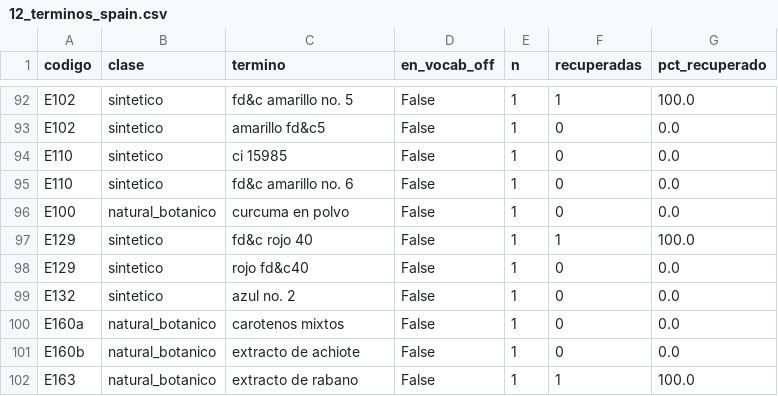
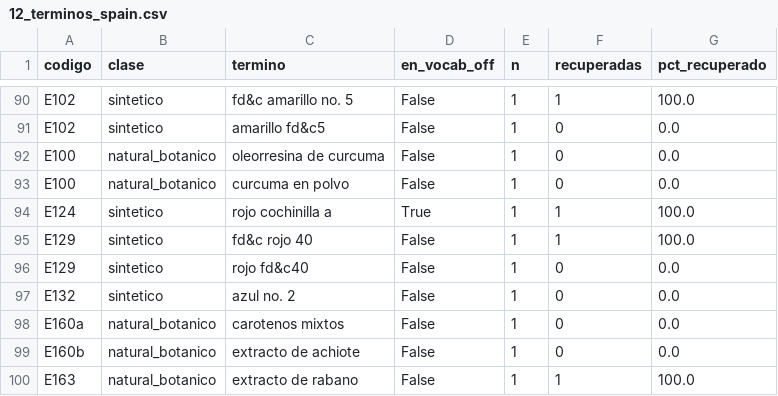
Before and after one commit to pantrok/colorantes-mexico-pln, a CSV file: reportes/12_terminos_spain.csv, drawn as a sheet; only a part is shown, gaps mark what is left out; the diff covers the shown part only.

Commit message:
Filtra advertencias de trazas como falso positivo y congela la muestra anotada
Parche 14 (sin codigo, solo especificacion): la anotacion de los 600
productos destapo que 13/600 -8.7 % del estrato sintetico- declaraban un
colorante SOLO dentro de una advertencia de trazas ("puede contener...
amarillo 5"), y el flujo los contaba como deteccion real.

Arreglo compartido en util.py::quitar_advertencia_trazas(): recorta el texto
en el primer marcador de trazas (puede/pueden contener, trazas de,
elaborado/fabricado en una/un linea/equipo/planta, may contain, puede
haber). "CONTIENE:" no es marcador -es declaracion obligatoria, no
advertencia-. Si el marcador aparece antes del 30 % del texto (OCR
revuelto) no se recorta y se marca aparte para revision manual. Aplicado en
05, 06, 07, 08, 09, 11 y 12. Probado contra los 13 casos de barras reales
del parche: los 12 bien formados pierden la deteccion, el caso OCR-revuelto
queda marcado sin recortar. Prueba fijada en
tests/test_advertencia_alergenos.py.

Impacto: brecha depurada de 05 pasa de 69.7 % a 70.3 %; el sintetico
agregado de 07 baja de n=2509/37.1 % a n=2405/36.8 % (-104 detecciones, -74
productos). Natural, carmin y mineral quedan intactos -el bug era
especifico del estrato sintetico-. Direccion esperada confirmada: la brecha
sintetico baja y la diferencia de origen se ensancha (08, estandarizacion).

Ademas:
- Se congela reportes/07_muestra_anotacion_v1.csv (la version que SI se
  anoto a mano) y 07_forma_y_clase.py ya no sobreescribe la muestra
  existente -escribe con sufijo de fecha y avisa-.
- Recuperados de d721107 los pesos de estrato con los que se sorteo la
  muestra anotada (bitacora).
- Verificada la ausencia de autoria de IA en el repo; agregado
  .claude/settings.json con includeCoAuthoredBy=false para que ningun
  commit futuro la agregue por configuracion.
- Revisada la anomalia natural/carmin de Espana: los terminos que
  concentran las detecciones naturales son los que se sospechaba
  (caroteno, pimenton, curcumina), pero la dependencia de la regla de
  contexto de 60 caracteres es casi identica entre paises (98.6 % vs
  97.0 %), asi que la comparacion no esta sesgada de forma asimetrica por
  ese mecanismo. P4 predijo una caida de 15+ pp; se observo -9.9 pp -cae,
  pero no lo suficiente-.

Detalle completo, cifras antes/despues y la revision de Espana en
BITACORA_PARCHES.md.

```diff
--- a/reportes/12_terminos_spain.csv
+++ b/reportes/12_terminos_spain.csv
@@ -93,5 +91,5 @@ E102,sintetico,fd&c amarillo no. 5,False,1,1,100.0
 E102,sintetico,amarillo fd&c5,False,1,0,0.0
-E110,sintetico,ci 15985,False,1,0,0.0
-E110,sintetico,fd&c amarillo no. 6,False,1,0,0.0
+E100,natural_botanico,oleorresina de curcuma,False,1,0,0.0
 E100,natural_botanico,curcuma en polvo,False,1,0,0.0
+E124,sintetico,rojo cochinilla a,True,1,1,100.0
 E129,sintetico,fd&c rojo 40,False,1,1,100.0
```
Also changed, not shown: 8 added rows, 10 removed rows, 15 moved rows and 20 edited cells elsewhere in this file, reportes/06_matriz_categoria_clase.csv, reportes/07_brecha_por_codigo.csv, 35 other files.
